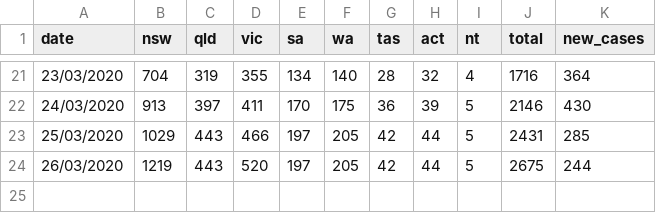
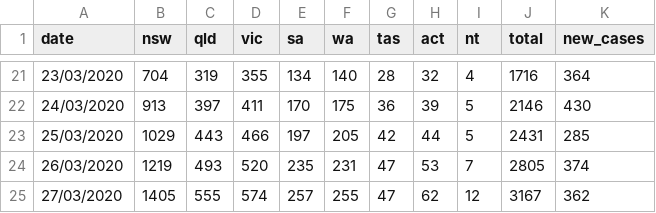
Before and after one commit to sumedho/covid19_australia, a CSV file: au_total_by_state.csv, drawn as a sheet; only a part is shown, gaps mark what is left out.

```diff
--- a/au_total_by_state.csv
+++ b/au_total_by_state.csv
@@ -23,2 +23,3 @@ date,nsw,qld,vic,sa,wa,tas,act,nt,total,new_cases
 25/03/2020,1029,443,466,197,205,42,44,5,2431,285
-26/03/2020,1219,443,520,197,205,42,44,5,2675,244
+26/03/2020,1219,493,520,235,231,47,53,7,2805,374
+27/03/2020,1405,555,574,257,255,47,62,12,3167,362
```
Also changed, not shown: 1 other file.
